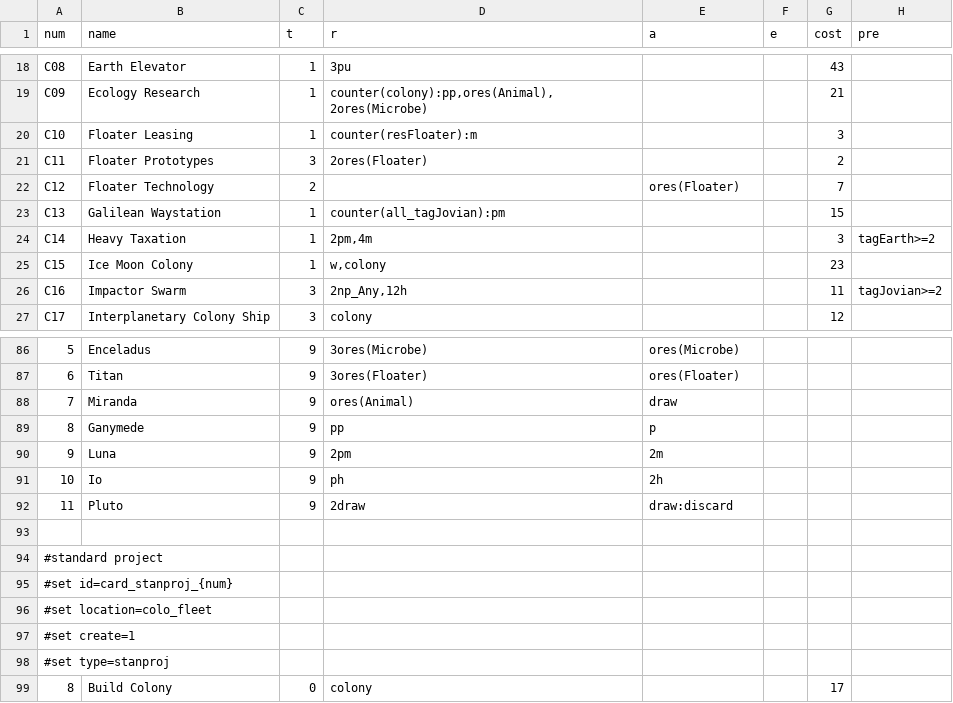
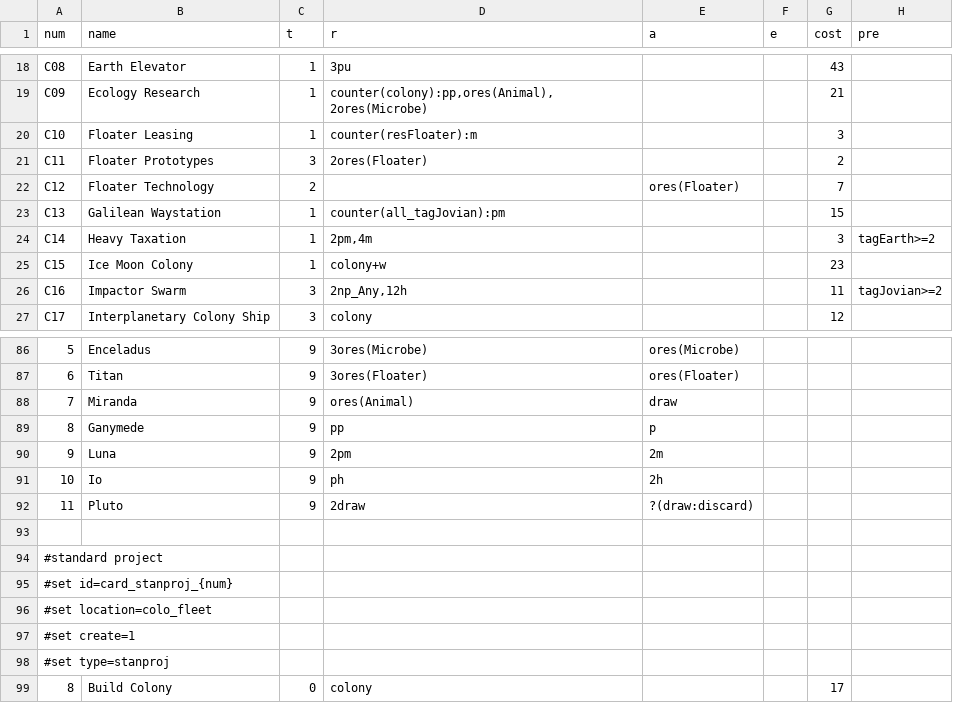
Before and after one commit to elaskavaia/bga-mars, a CSV file: misc/colo_material.csv, drawn as a sheet; only a part is shown, gaps mark what is left out; the diff names each change by its address in the sheet, - before the commit and + after, or states it on an @@ line.

Commit message:
Ice Moon Colony - mandatory op

```diff
--- a/misc/colo_material.csv
+++ b/misc/colo_material.csv
-D25 (r): w,colony
+D25 (r): colony+w
-E92 (a): draw:discard
+E92 (a): ?(draw:discard)
```
Also changed, not shown: 3 other files.
